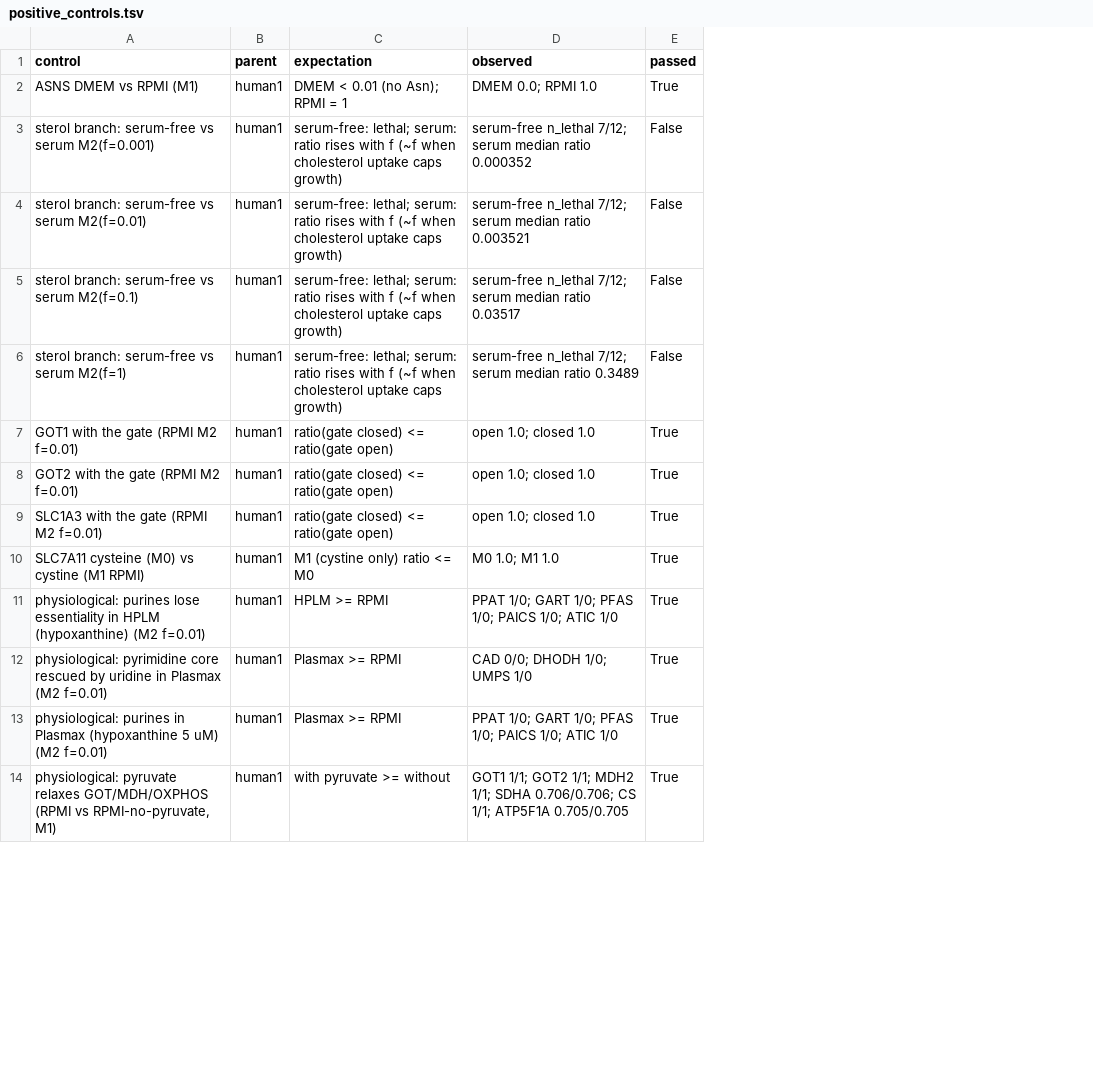
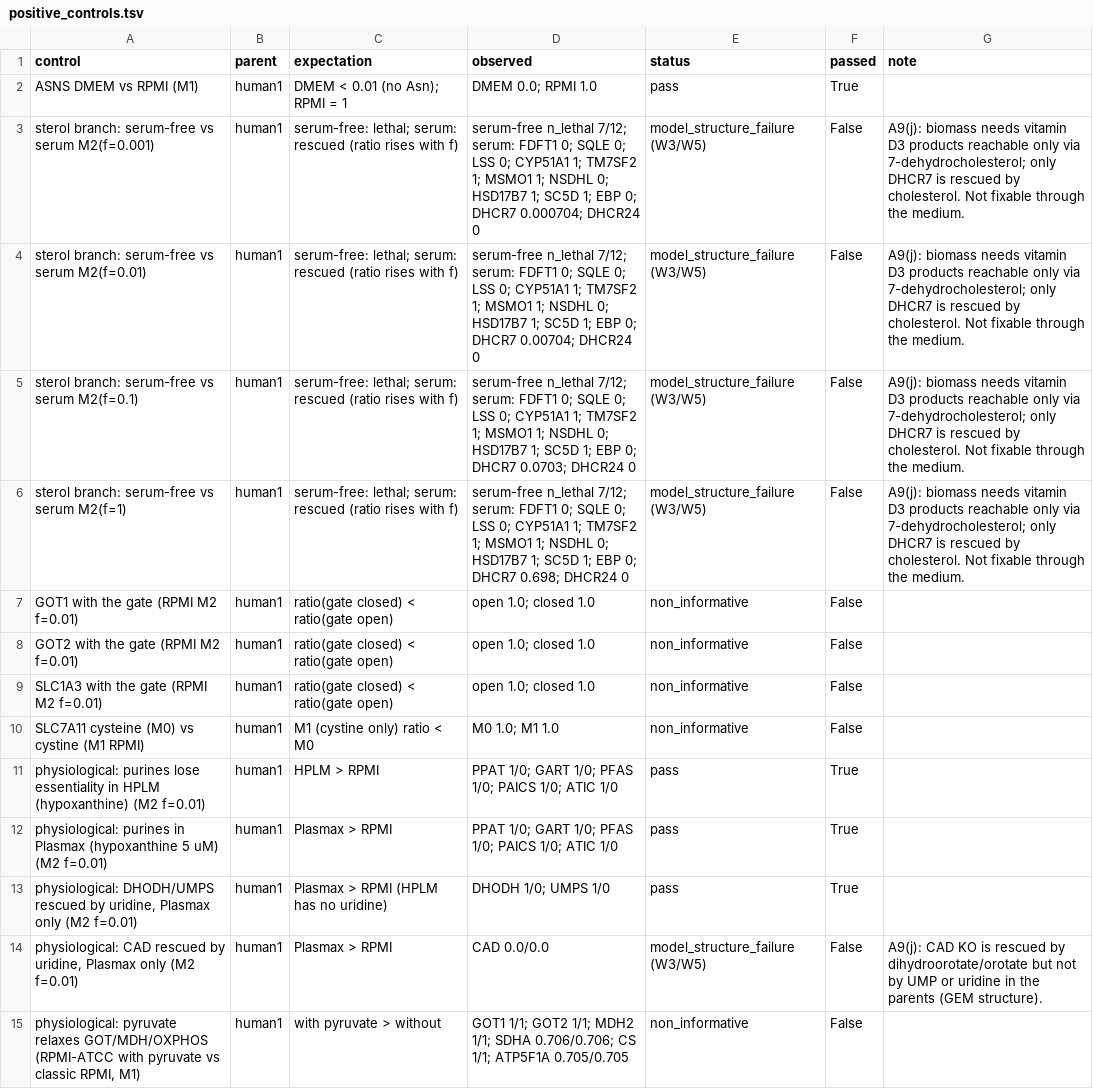
Before and after one commit to QuantitativeBiology/ai-hackathon-humangem, a TSV file: results/w2/controls/positive_controls.tsv, drawn as a sheet; only a part is shown; removed rows and columns are numbered as before the commit, all else as after; the diff covers the shown part only; the diff names each change by its address in the sheet, - before the commit and + after, or states it on an @@ line.

```diff
--- a/results/w2/controls/positive_controls.tsv
+++ b/results/w2/controls/positive_controls.tsv
+column E (status), rows 2-12: pass | model_structure_failure (W3/W5) | model_structure_failure (W3/W5) | model_structure_failure (W3/W5) | model_structure_failure (W3/W5) | non_informative | non_informative | non_informative | non_informative | pass | pass; row 15: non_informative
+column G (note), rows 3-6: all A9(j): biomass needs vitamin D3 products reachable only via 7-dehydrocholesterol; only DHCR7 is rescued by cholesterol. Not fixable through the medium.
-C3:C6 (expectation): …lethal; serum: ratio rises with f (~f when cholesterol uptake caps growth)
+C3:C6 (expectation): …lethal; serum: rescued (ratio rises with f)
-D3 (observed): …n_lethal 7/12; serum median ratio 0.000352
+D3 (observed): …n_lethal 7/12; serum: FDFT1 0; SQLE 0; LSS 0; CYP51A1 1; TM7SF2 1; MSMO1 1; NSDHL 0; HSD17B7 1; SC5D 1; EBP 0; DHCR7 0.000704; DHCR24 0
-D4 (observed): …n_lethal 7/12; serum median ratio 0.003521
+D4 (observed): …n_lethal 7/12; serum: FDFT1 0; SQLE 0; LSS 0; CYP51A1 1; TM7SF2 1; MSMO1 1; NSDHL 0; HSD17B7 1; SC5D 1; EBP 0; DHCR7 0.00704; DHCR24 0
-D5 (observed): …n_lethal 7/12; serum median ratio 0.03517
+D5 (observed): …n_lethal 7/12; serum: FDFT1 0; SQLE 0; LSS 0; CYP51A1 1; TM7SF2 1; MSMO1 1; NSDHL 0; HSD17B7 1; SC5D 1; EBP 0; DHCR7 0.0703; DHCR24 0
-D6 (observed): …n_lethal 7/12; serum median ratio 0.3489
+D6 (observed): …n_lethal 7/12; serum: FDFT1 0; SQLE 0; LSS 0; CYP51A1 1; TM7SF2 1; MSMO1 1; NSDHL 0; HSD17B7 1; SC5D 1; EBP 0; DHCR7 0.698; DHCR24 0
-C7:C9 (expectation): ratio(gate closed) <= ratio(gate open)
+C7:C9 (expectation): ratio(gate closed) < ratio(gate open)
-F7:F10 (passed): True
+F7:F10 (passed): False
-C10 (expectation): M1 (cystine only) ratio <= M0
+C10 (expectation): M1 (cystine only) ratio < M0
-C11 (expectation): HPLM >= RPMI
+C11 (expectation): HPLM > RPMI
-row 12: physiological: pyrimidine core rescued by uridine in Plasmax (M2 f=0.01) | human1 | Plasmax >= RPMI | CAD 0/0; DHODH 1/0; UMPS 1/0 | True
-C12 (expectation): Plasmax >= RPMI
+C12 (expectation): Plasmax > RPMI
+row 13: physiological: DHODH/UMPS rescued by uridine, Plasmax only (M2 f=0.01) | human1 | Plasmax > RPMI (HPLM has no uridine) | DHODH 1/0; UMPS 1/0 | pass | True
+row 14: physiological: CAD rescued by uridine, Plasmax only (M2 f=0.01) | human1 | Plasmax > RPMI | CAD 0.0/0.0 | model_structure_failure (W3/W5) | False | A9(j): CAD KO is rescued by dihydroorotate/orotate but not by UMP or uridine in the parents (GEM structure).
-A15 (control): …relaxes GOT/MDH/OXPHOS (RPMI vs RPMI-no-pyruvate, M1)
+A15 (control): …relaxes GOT/MDH/OXPHOS (RPMI-ATCC with pyruvate vs classic RPMI, M1)
-C15 (expectation): with pyruvate >= without
+C15 (expectation): with pyruvate > without
-F15 (passed): True
+F15 (passed): False
```
Also changed, not shown: 2 added rows, 1 removed row and 23 edited cells elsewhere in this file, FROZEN.tsv, results/w2/controls/negative_controls.tsv, 53 other files.
